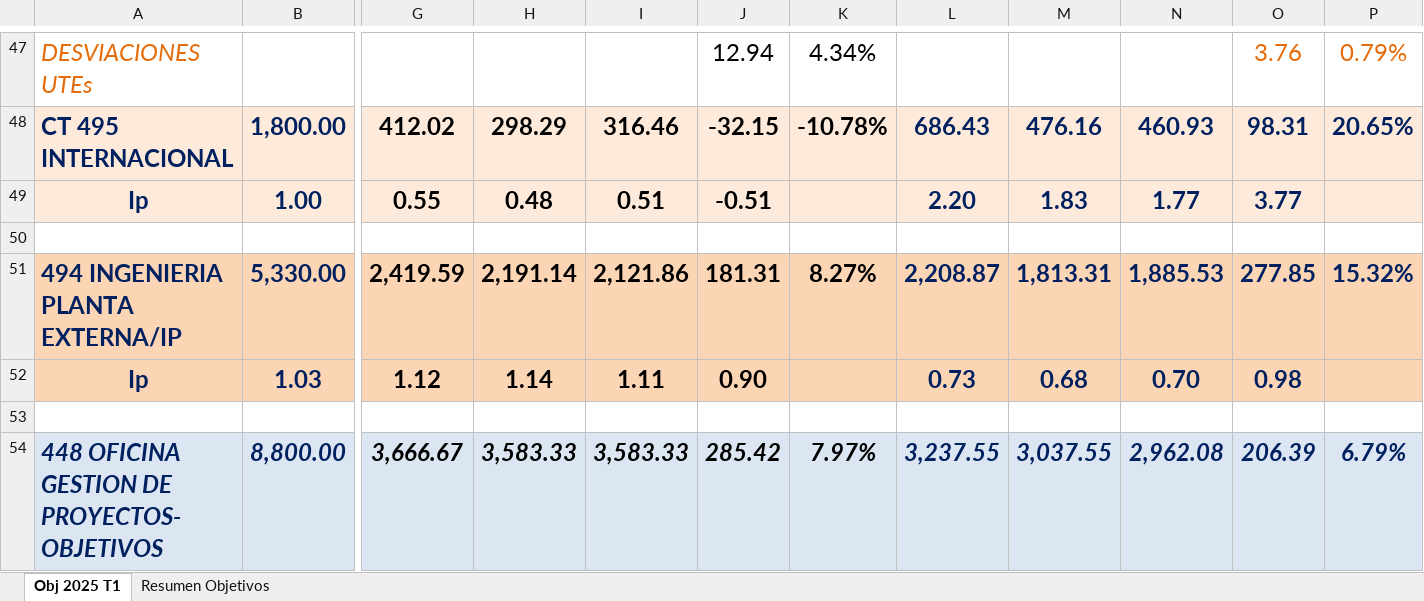
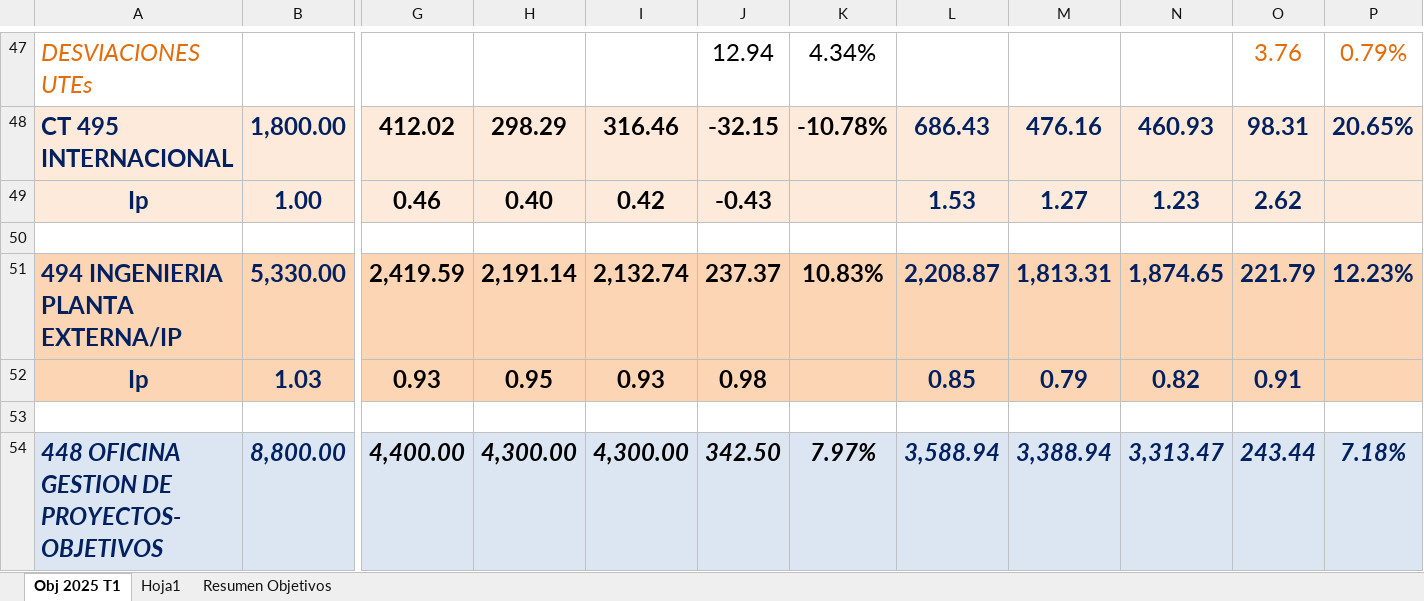
Before and after one commit to JhonFajardoRodas/TFM-GIT, an Excel workbook: Origin_Files/2025.05 Objetivos TELECO INGENIERIA_rev.xlsx, sheet Obj 2025 T1, drawn as a sheet; only a part is shown, gaps mark what is left out; values as stored, in another font and other column widths than the file's, no borders; conditional formats not drawn; the diff covers the shown part only; the diff names each change by its address in the sheet, - before the commit and + after, or states it on an @@ line.

```diff
--- a/Origin_Files/2025.05 Objetivos TELECO INGENIERIA_rev.xlsx (sheet Obj 2025 T1)
+++ b/Origin_Files/2025.05 Objetivos TELECO INGENIERIA_rev.xlsx (sheet Obj 2025 T1)
+sheet tab: Hoja1
-G49: 0.55
+G49: 0.46
-H49: 0.48
+H49: 0.40
-I49: 0.51
+I49: 0.42
-J49: -0.51
+J49: -0.43
-L49: 2.20
+L49: 1.53
-M49: 1.83
+M49: 1.27
-N49: 1.77
+N49: 1.23
-O49: 3.77
+O49: 2.62
-I51: 2,121.86
+I51: 2,132.74
-J51: 181.31
+J51: 237.37
-K51: 8.27%
+K51: 10.83%
-N51: 1,885.53
+N51: 1,874.65
-O51: 277.85
+O51: 221.79
-P51: 15.32%
+P51: 12.23%
-G52: 1.12
+G52: 0.93
-H52: 1.14
+H52: 0.95
-I52: 1.11
+I52: 0.93
-J52: 0.90
+J52: 0.98
-L52: 0.73
+L52: 0.85
-M52: 0.68
+M52: 0.79
-N52: 0.70
+N52: 0.82
-O52: 0.98
+O52: 0.91
-G54: 3,666.67
+G54: 4,400.00
-H54: 3,583.33
+H54: 4,300.00
-I54: 3,583.33
+I54: 4,300.00
-J54: 285.42
+J54: 342.50
-L54: 3,237.55
+L54: 3,588.94
-M54: 3,037.55
+M54: 3,388.94
-N54: 2,962.08
+N54: 3,313.47
-O54: 206.39
+O54: 243.44
-P54: 6.79%
+P54: 7.18%
```
Also changed, not shown: 123 edited cells and cell formats elsewhere in this sheet, 14 other files.
